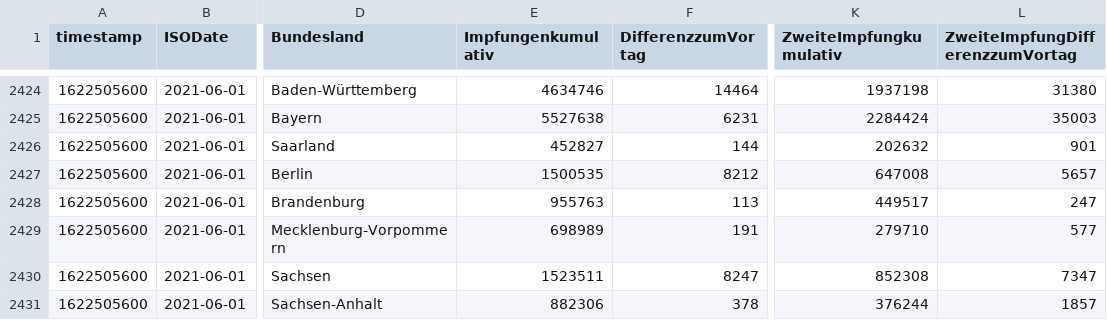
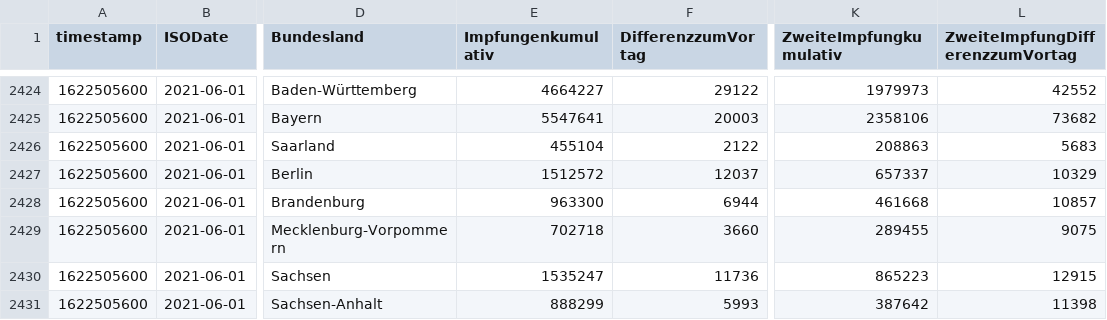
Before and after one commit to HrRodan/RKI_COVID19_DATA, a CSV file: Impfquotenmonitoring/RKI_COVID19_Impfquotenmonitoring.csv, drawn as a sheet; only a part is shown, gaps mark what is left out; the diff covers the shown part only; the diff names each change by its address in the sheet, - before the commit and + after, or states it on an @@ line.

```diff
--- a/Impfquotenmonitoring/RKI_COVID19_Impfquotenmonitoring.csv
+++ b/Impfquotenmonitoring/RKI_COVID19_Impfquotenmonitoring.csv
-E2424 (Impfungenkumulativ): 4634746
+E2424 (Impfungenkumulativ): 4664227
-F2424 (DifferenzzumVortag): 14464
+F2424 (DifferenzzumVortag): 29122
-K2424 (ZweiteImpfungkumulativ): 1937198
+K2424 (ZweiteImpfungkumulativ): 1979973
-L2424 (ZweiteImpfungDifferenzzumVortag): 31380
+L2424 (ZweiteImpfungDifferenzzumVortag): 42552
-E2425 (Impfungenkumulativ): 5527638
+E2425 (Impfungenkumulativ): 5547641
-F2425 (DifferenzzumVortag): 6231
+F2425 (DifferenzzumVortag): 20003
-K2425 (ZweiteImpfungkumulativ): 2284424
+K2425 (ZweiteImpfungkumulativ): 2358106
-L2425 (ZweiteImpfungDifferenzzumVortag): 35003
+L2425 (ZweiteImpfungDifferenzzumVortag): 73682
-E2426 (Impfungenkumulativ): 452827
+E2426 (Impfungenkumulativ): 455104
-F2426 (DifferenzzumVortag): 144
+F2426 (DifferenzzumVortag): 2122
-K2426 (ZweiteImpfungkumulativ): 202632
+K2426 (ZweiteImpfungkumulativ): 208863
-L2426 (ZweiteImpfungDifferenzzumVortag): 901
+L2426 (ZweiteImpfungDifferenzzumVortag): 5683
-E2427 (Impfungenkumulativ): 1500535
+E2427 (Impfungenkumulativ): 1512572
-F2427 (DifferenzzumVortag): 8212
+F2427 (DifferenzzumVortag): 12037
-K2427 (ZweiteImpfungkumulativ): 647008
+K2427 (ZweiteImpfungkumulativ): 657337
-L2427 (ZweiteImpfungDifferenzzumVortag): 5657
+L2427 (ZweiteImpfungDifferenzzumVortag): 10329
-E2428 (Impfungenkumulativ): 955763
+E2428 (Impfungenkumulativ): 963300
-F2428 (DifferenzzumVortag): 113
+F2428 (DifferenzzumVortag): 6944
-K2428 (ZweiteImpfungkumulativ): 449517
+K2428 (ZweiteImpfungkumulativ): 461668
-L2428 (ZweiteImpfungDifferenzzumVortag): 247
+L2428 (ZweiteImpfungDifferenzzumVortag): 10857
-E2429 (Impfungenkumulativ): 698989
+E2429 (Impfungenkumulativ): 702718
-F2429 (DifferenzzumVortag): 191
+F2429 (DifferenzzumVortag): 3660
-K2429 (ZweiteImpfungkumulativ): 279710
+K2429 (ZweiteImpfungkumulativ): 289455
-L2429 (ZweiteImpfungDifferenzzumVortag): 577
+L2429 (ZweiteImpfungDifferenzzumVortag): 9075
-E2430 (Impfungenkumulativ): 1523511
+E2430 (Impfungenkumulativ): 1535247
-F2430 (DifferenzzumVortag): 8247
+F2430 (DifferenzzumVortag): 11736
-K2430 (ZweiteImpfungkumulativ): 852308
+K2430 (ZweiteImpfungkumulativ): 865223
-L2430 (ZweiteImpfungDifferenzzumVortag): 7347
+L2430 (ZweiteImpfungDifferenzzumVortag): 12915
-E2431 (Impfungenkumulativ): 882306
+E2431 (Impfungenkumulativ): 888299
-F2431 (DifferenzzumVortag): 378
+F2431 (DifferenzzumVortag): 5993
-K2431 (ZweiteImpfungkumulativ): 376244
+K2431 (ZweiteImpfungkumulativ): 387642
-L2431 (ZweiteImpfungDifferenzzumVortag): 1857
+L2431 (ZweiteImpfungDifferenzzumVortag): 11398
```
Also changed, not shown: 36 edited cells elsewhere in this file, 22 other files.
